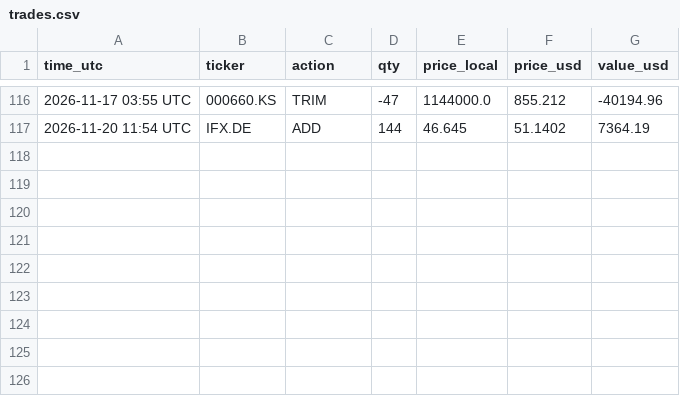
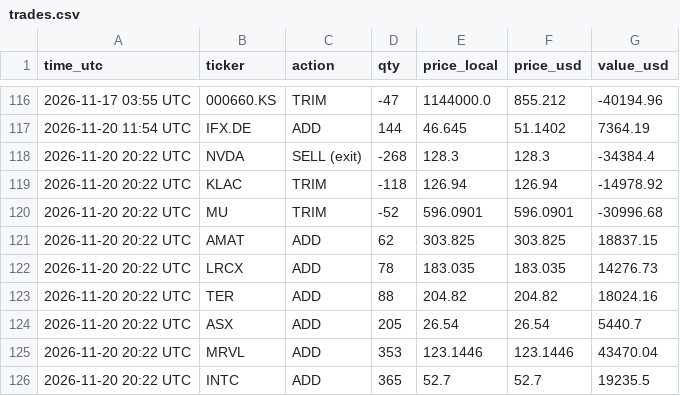
Before and after one commit to findnavish/InvestmentOpportunities, a CSV file: analyses/trade-signals/state/trades.csv, drawn as a sheet; only a part is shown, gaps mark what is left out.

```diff
--- a/analyses/trade-signals/state/trades.csv
+++ b/analyses/trade-signals/state/trades.csv
@@ -117 +117,10 @@ time_utc,ticker,action,qty,price_local,price_usd,value_usd
 2026-11-20 11:54 UTC,IFX.DE,ADD,144,46.645,51.1402,7364.19
+2026-11-20 20:22 UTC,NVDA,SELL (exit),-268,128.3,128.3,-34384.4
+2026-11-20 20:22 UTC,KLAC,TRIM,-118,126.94,126.94,-14978.92
+2026-11-20 20:22 UTC,MU,TRIM,-52,596.0901,596.0901,-30996.68
+2026-11-20 20:22 UTC,AMAT,ADD,62,303.825,303.825,18837.15
+2026-11-20 20:22 UTC,LRCX,ADD,78,183.035,183.035,14276.73
+2026-11-20 20:22 UTC,TER,ADD,88,204.82,204.82,18024.16
+2026-11-20 20:22 UTC,ASX,ADD,205,26.54,26.54,5440.7
+2026-11-20 20:22 UTC,MRVL,ADD,353,123.1446,123.1446,43470.04
+2026-11-20 20:22 UTC,INTC,ADD,365,52.7,52.7,19235.5
```
Also changed, not shown: 3 other files.
